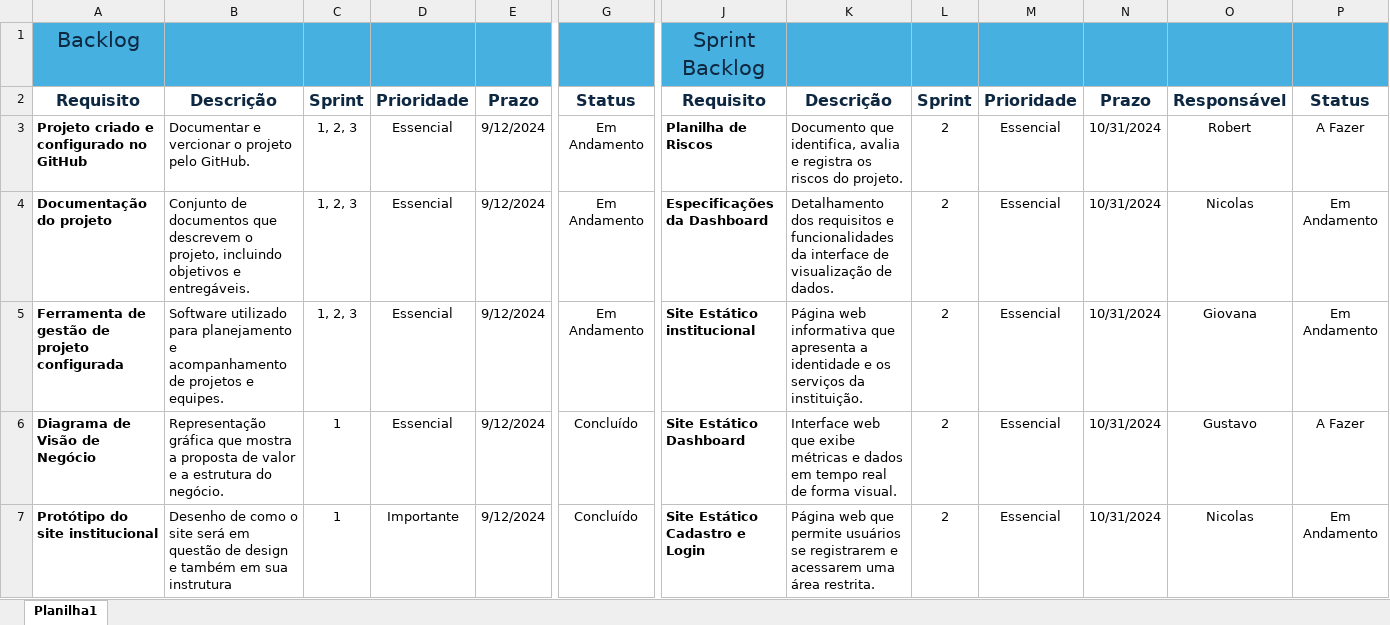
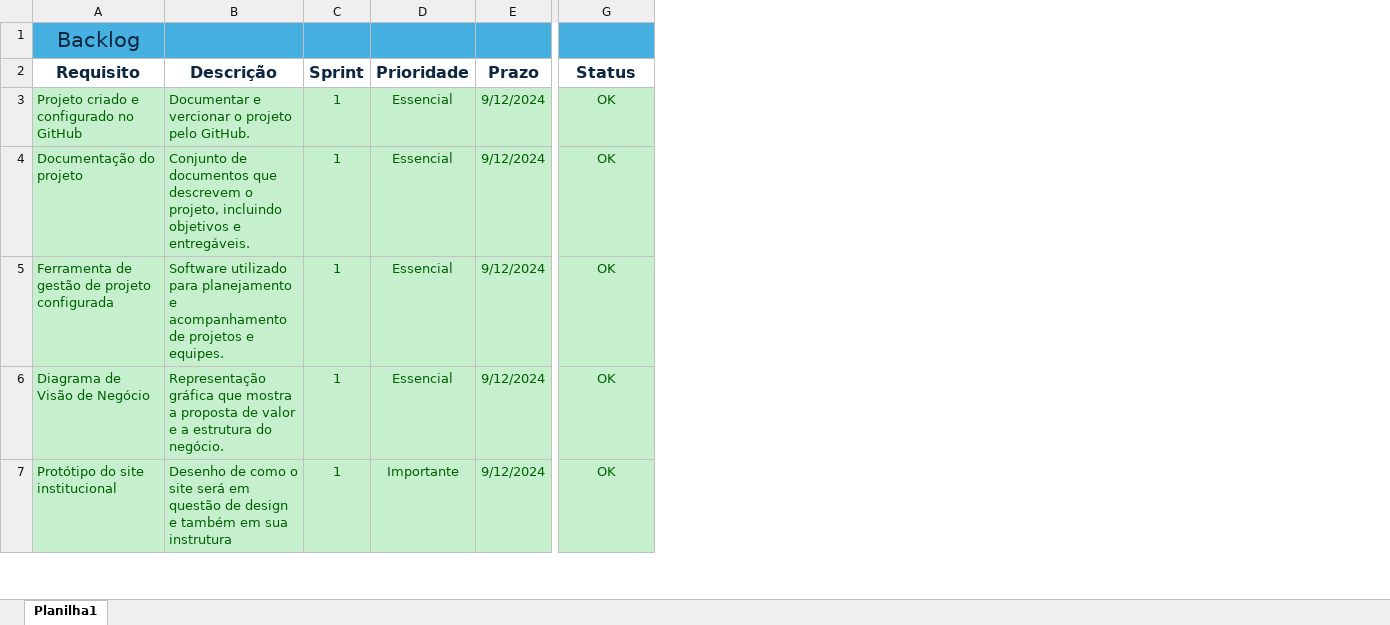
Before and after one commit to MechSpot/projeto-pi-sprint-2, an Excel workbook: documentacao/product_sprint_backlog.xlsx, sheet Planilha1, drawn as a sheet; only a part is shown, gaps mark what is left out; values as stored, in another font and other column widths than the file's, no borders; removed rows and columns are numbered as before the commit, all else as after; the diff covers the shown part only; the diff names each change by its address in the sheet, - before the commit and + after, or states it on an @@ line.

Commit message:
Melhorando Backlog

```diff
--- a/documentacao/product_sprint_backlog.xlsx (sheet Planilha1)
+++ b/documentacao/product_sprint_backlog.xlsx (sheet Planilha1)
-column G (Status), rows 3-7: Em Andamento | Em Andamento | Em Andamento | Concluído | Concluído
-column J (Requisito), row 1: Sprint Backlog; rows 3-7: Planilha de Riscos | Especificações da Dashboard | Site Estático institucional | Site Estático Dashboard | Site Estático Cadastro e Login
-column K (Descrição), rows 3-7: Documento que identifica, avalia e registra os riscos do projeto. | Detalhamento dos requisitos e funcionalidades da interface de visualização de dados. | Página web informativa que apresenta a identidade e os serviços da instituição. | Interface web que exibe métricas e dados em tempo real de forma visual. | Página web que permite usuários se registrarem e acessarem uma área restrita.
-column L (Sprint), rows 3-7: all 2
-column M (Prioridade), rows 3-7: all Essencial
-column N (Prazo), rows 3-7: all 10/31/2024
-column O (Responsável), rows 3-7: Robert | Nicolas | Giovana | Gustavo | Nicolas
-A3:E7 fill: none
+A3:E7 fill: #C6EFCE
-A3:A7 bold: on
+A3:A7 bold: off
-A3:E7 text colour: black
+A3:E7 text colour: #006100
-C3:C5 (Sprint): 1, 2, 3
+C3:C5 (Sprint): 1
-G3 (Status): A Fazer
+G3 (Status): OK
@@ G3:G7 fill: none → #C6EFCE, text colour: black → #006100 @@
-G4:G5 (Status): Em Andamento
+G4:G5 (Status): OK
-G6 (Status): A Fazer
+G6 (Status): OK
-G7 (Status): Em Andamento
+G7 (Status): OK
```
Also changed, not shown: 3 added rows, 2 removed columns, 25 edited cells and cell formats elsewhere in this sheet.
